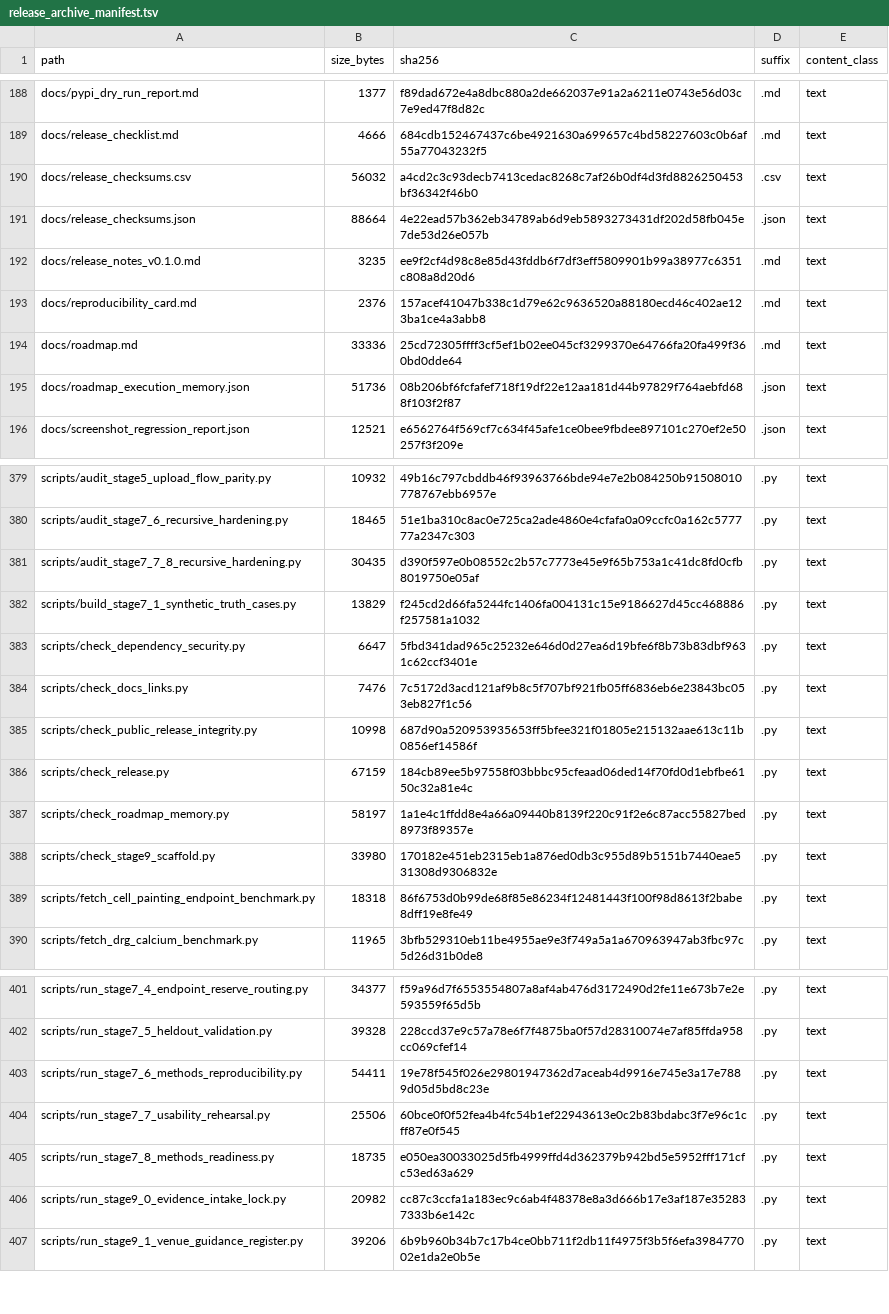
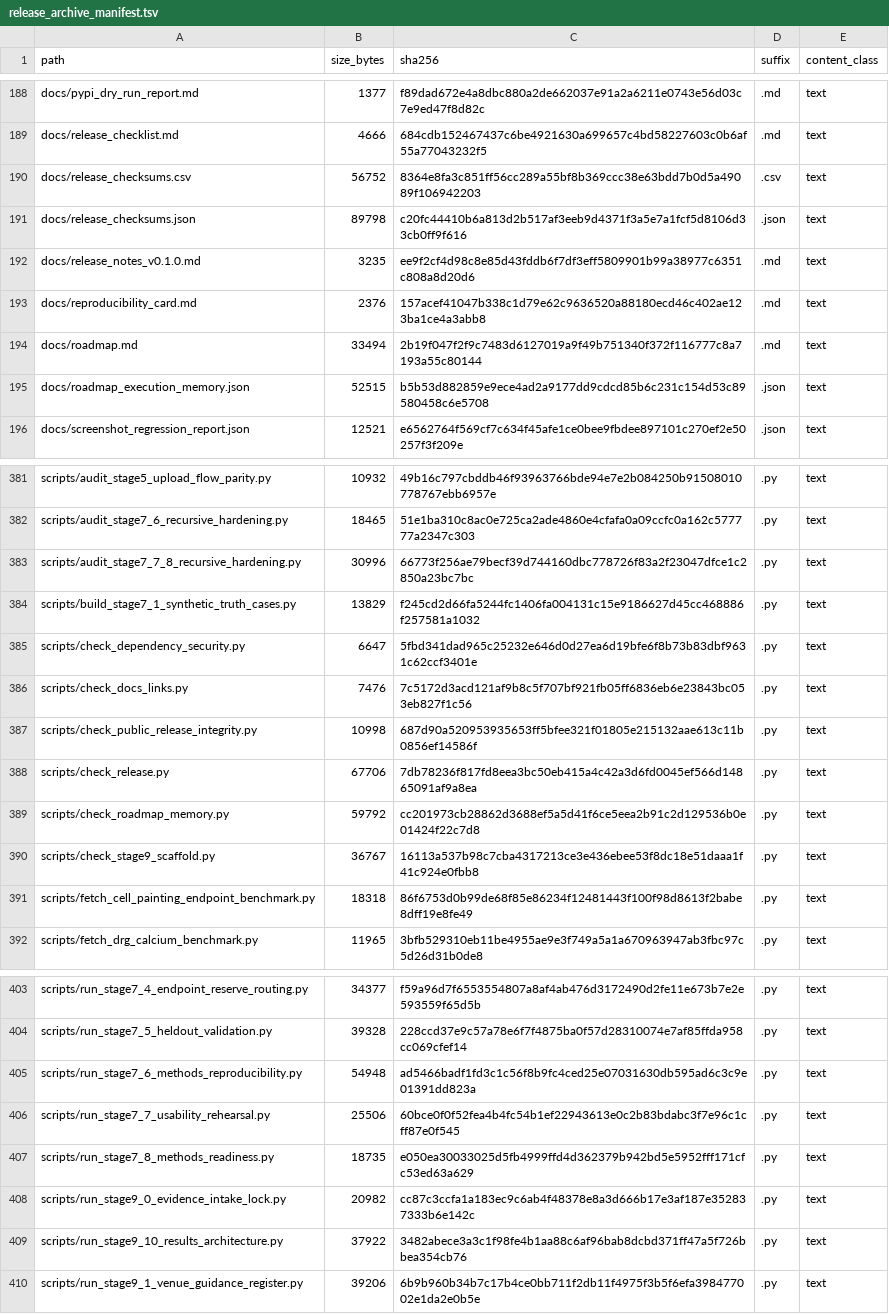
Before and after one commit to renatosocodato/rhodyn, a TSV file: case_studies/stage7_methods_reproducibility/release_archive_manifest.tsv, drawn as a sheet; only a part is shown, gaps mark what is left out; the diff covers the shown part only.

```diff
--- a/case_studies/stage7_methods_reproducibility/release_archive_manifest.tsv
+++ b/case_studies/stage7_methods_reproducibility/release_archive_manifest.tsv
@@ -189,8 +189,8 @@ docs/pypi_dry_run_report.md	1377	f89dad672e4a8dbc880a2de662037e91a2a6211e0743e56
 docs/release_checklist.md	4666	684cdb152467437c6be4921630a699657c4bd58227603c0b6af55a77043232f5	.md	text
-docs/release_checksums.csv	56032	a4cd2c3c93decb7413cedac8268c7af26b0df4d3fd8826250453bf36342f46b0	.csv	text
-docs/release_checksums.json	88664	4e22ead57b362eb34789ab6d9eb5893273431df202d58fb045e7de53d26e057b	.json	text
+docs/release_checksums.csv	56752	8364e8fa3c851ff56cc289a55bf8b369ccc38e63bdd7b0d5a49089f106942203	.csv	text
+docs/release_checksums.json	89798	c20fc44410b6a813d2b517af3eeb9d4371f3a5e7a1fcf5d8106d33cb0ff9f616	.json	text
 docs/release_notes_v0.1.0.md	3235	ee9f2cf4d98c8e85d43fddb6f7df3eff5809901b99a38977c6351c808a8d20d6	.md	text
 docs/reproducibility_card.md	2376	157acef41047b338c1d79e62c9636520a88180ecd46c402ae123ba1ce4a3abb8	.md	text
-docs/roadmap.md	33336	25cd72305ffff3cf5ef1b02ee045cf3299370e64766fa20fa499f360bd0dde64	.md	text
-docs/roadmap_execution_memory.json	51736	08b206bf6fcfafef718f19df22e12aa181d44b97829f764aebfd688f103f2f87	.json	text
+docs/roadmap.md	33494	2b19f047f2f9c7483d6127019a9f49b751340f372f116777c8a7193a55c80144	.md	text
+docs/roadmap_execution_memory.json	52515	b5b53d882859e9ece4ad2a9177dd9cdcd85b6c231c154d53c89580458c6e5708	.json	text
 docs/screenshot_regression_report.json	12521	e6562764f569cf7c634f45afe1ce0bee9fbdee897101c270ef2e50257f3f209e	.json	text
@@ -380,3 +382,3 @@ scripts/audit_stage5_upload_flow_parity.py	10932	49b16c797cbddb46f93963766bde94e
 scripts/audit_stage7_6_recursive_hardening.py	18465	51e1ba310c8ac0e725ca2ade4860e4cfafa0a09ccfc0a162c577777a2347c303	.py	text
-scripts/audit_stage7_7_8_recursive_hardening.py	30435	d390f597e0b08552c2b57c7773e45e9f65b753a1c41dc8fd0cfb8019750e05af	.py	text
+scripts/audit_stage7_7_8_recursive_hardening.py	30996	66773f256ae79becf39d744160dbc778726f83a2f23047dfce1c2850a23bc7bc	.py	text
 scripts/build_stage7_1_synthetic_truth_cases.py	13829	f245cd2d66fa5244fc1406fa004131c15e9186627d45cc468886f257581a1032	.py	text
@@ -385,5 +387,5 @@ scripts/check_docs_links.py	7476	7c5172d3acd121af9b8c5f707bf921fb05ff6836eb6e238
 scripts/check_public_release_integrity.py	10998	687d90a520953935653ff5bfee321f01805e215132aae613c11b0856ef14586f	.py	text
-scripts/check_release.py	67159	184cb89ee5b97558f03bbbc95cfeaad06ded14f70fd0d1ebfbe6150c32a81e4c	.py	text
-scripts/check_roadmap_memory.py	58197	1a1e4c1ffdd8e4a66a09440b8139f220c91f2e6c87acc55827bed8973f89357e	.py	text
-scripts/check_stage9_scaffold.py	33980	170182e451eb2315eb1a876ed0db3c955d89b5151b7440eae531308d9306832e	.py	text
+scripts/check_release.py	67706	7db78236f817fd8eea3bc50eb415a4c42a3d6fd0045ef566d14865091af9a8ea	.py	text
+scripts/check_roadmap_memory.py	59792	cc201973cb28862d3688ef5a5d41f6ce5eea2b91c2d129536b0e01424f22c7d8	.py	text
+scripts/check_stage9_scaffold.py	36767	16113a537b98c7cba4317213ce3e436ebee53f8dc18e51daaa1f41c924e0fbb8	.py	text
 scripts/fetch_cell_painting_endpoint_benchmark.py	18318	86f6753d0b99de68f85e86234f12481443f100f98d8613f2babe8dff19e8fe49	.py	text
@@ -402,3 +404,3 @@ scripts/run_stage7_4_endpoint_reserve_routing.py	34377	f59a96d7f6553554807a8af4a
 scripts/run_stage7_5_heldout_validation.py	39328	228ccd37e9c57a78e6f7f4875ba0f57d28310074e7af85ffda958cc069cfef14	.py	text
-scripts/run_stage7_6_methods_reproducibility.py	54411	19e78f545f026e29801947362d7aceab4d9916e745e3a17e7889d05d5bd8c23e	.py	text
+scripts/run_stage7_6_methods_reproducibility.py	54948	ad5466badf1fd3c1c56f8b9fc4ced25e07031630db595ad6c3c9e01391dd823a	.py	text
 scripts/run_stage7_7_usability_rehearsal.py	25506	60bce0f0f52fea4b4fc54b1ef22943613e0c2b83bdabc3f7e96c1cff87e0f545	.py	text
@@ -406,2 +408,3 @@ scripts/run_stage7_8_methods_readiness.py	18735	e050ea30033025d5fb4999ffd4d36237
 scripts/run_stage9_0_evidence_intake_lock.py	20982	cc87c3ccfa1a183ec9c6ab4f48378e8a3d666b17e3af187e352837333b6e142c	.py	text
+scripts/run_stage9_10_results_architecture.py	37922	3482abece3a3c1f98fe4b1aa88c6af96bab8dcbd371ff47a5f726bbea354cb76	.py	text
 scripts/run_stage9_1_venue_guidance_register.py	39206	6b9b960b34b7c17b4ce0bb711f2db11f4975f3b5f6efa398477002e1da2e0b5e	.py	text
```
Also changed, not shown: 3 added rows and 29 edited cells elsewhere in this file, docs/release_checksums.csv, 26 other files.
